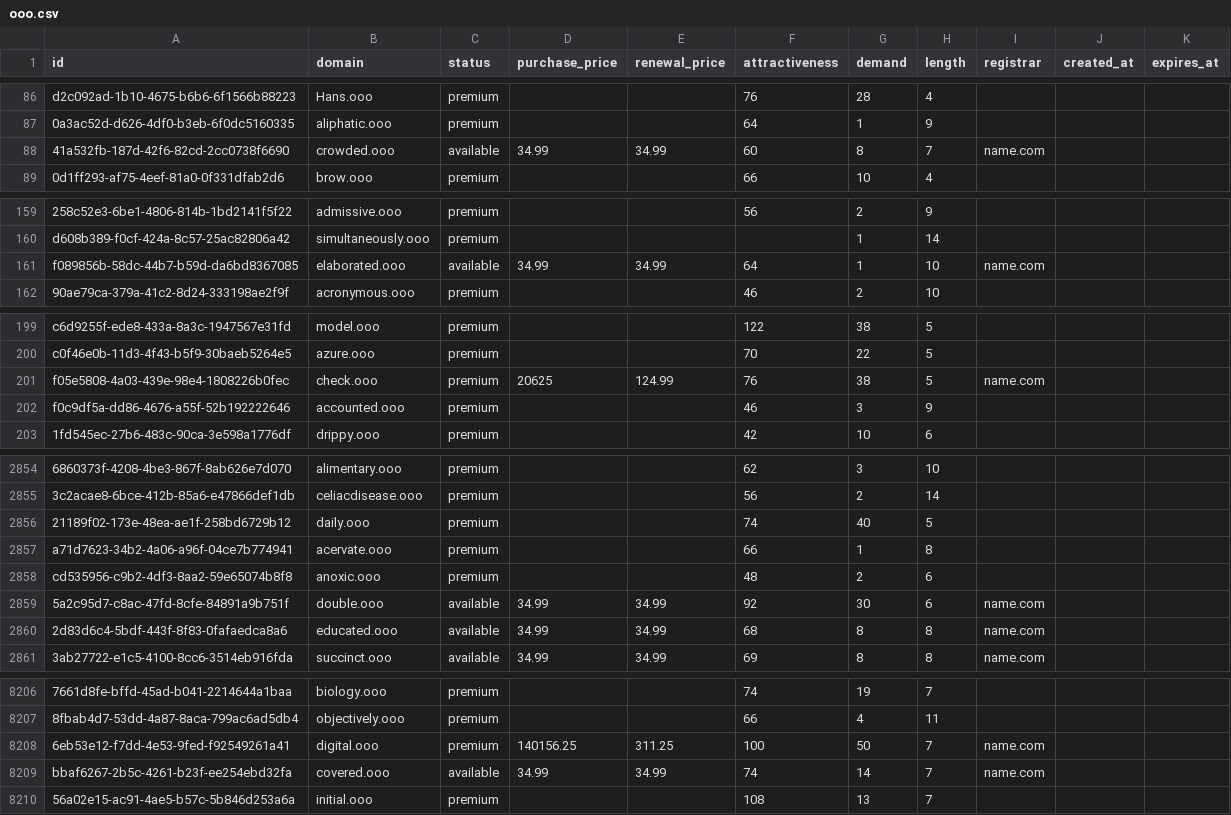
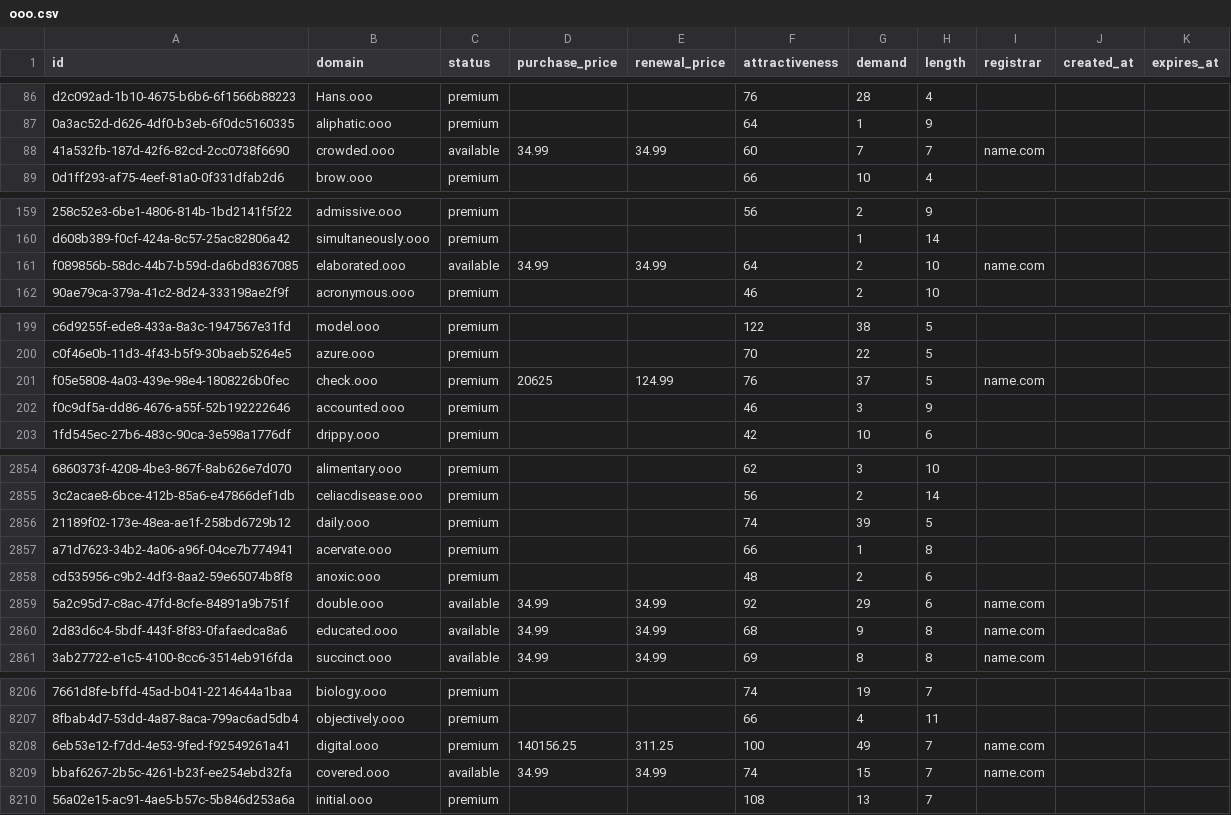
Before and after one commit to UniqueDomains/ooo-oneword-domains, a CSV file: ooo.csv, drawn as a sheet; only a part is shown, gaps mark what is left out; the diff covers the shown part only; the diff names each change by its address in the sheet, - before the commit and + after, or states it on an @@ line.

Commit message:
Domains update

```diff
--- a/ooo.csv
+++ b/ooo.csv
-G88 (demand): 8
+G88 (demand): 7
-G161 (demand): 1
+G161 (demand): 2
-G201 (demand): 38
+G201 (demand): 37
-G2856 (demand): 40
+G2856 (demand): 39
-G2859 (demand): 30
+G2859 (demand): 29
-G2860 (demand): 8
+G2860 (demand): 9
-G8208 (demand): 50
+G8208 (demand): 49
-G8209 (demand): 14
+G8209 (demand): 15
```
Also changed, not shown: 84 edited cells elsewhere in this file, 2 other files.
